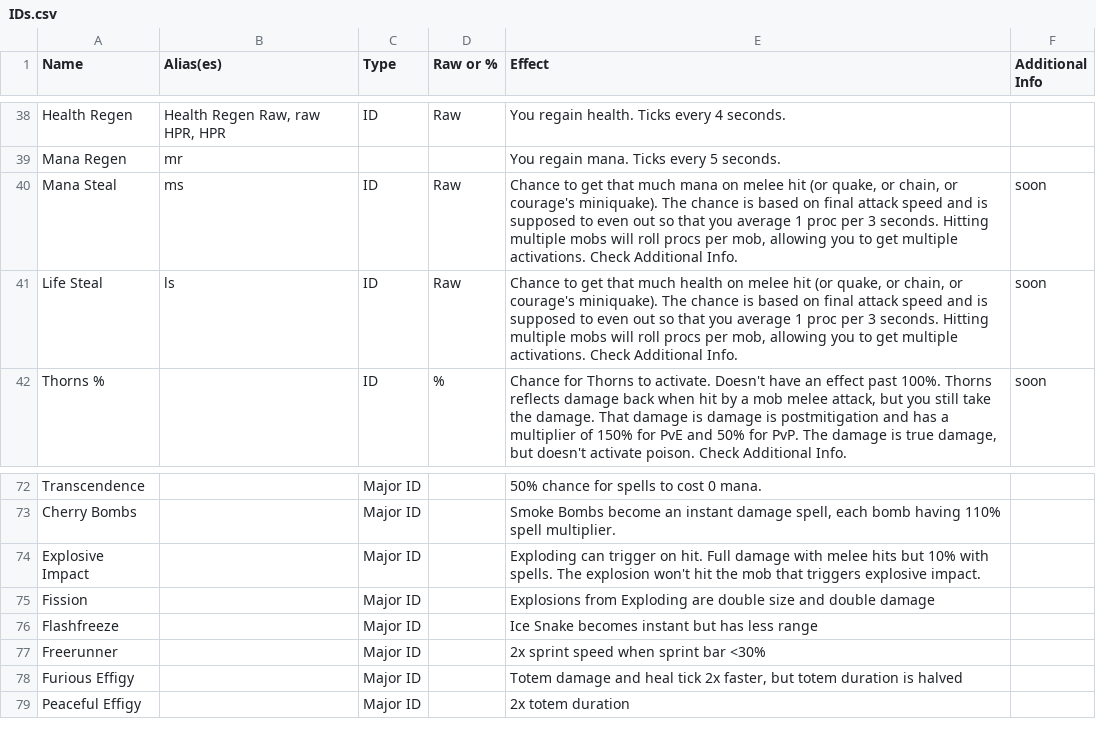
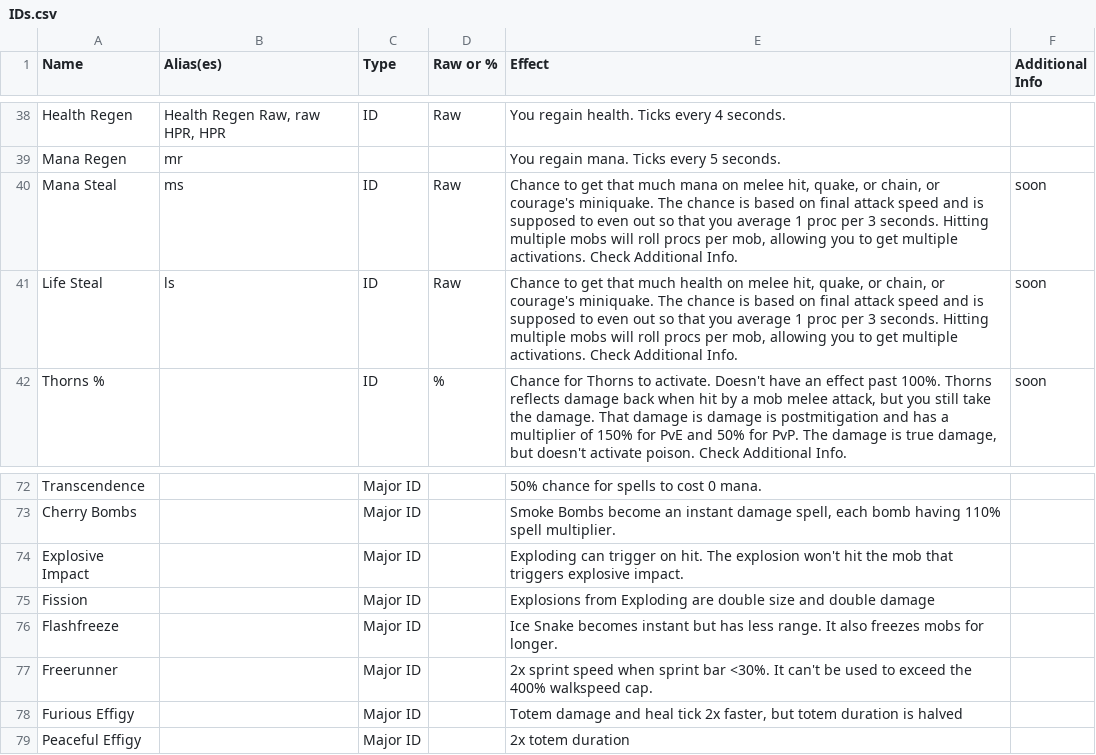
Before and after one commit to UWynn/UWynn.github.io, a CSV file: docs/data/IDs.csv, drawn as a sheet; only a part is shown, gaps mark what is left out.

Commit message:
final ingo changes

```diff
--- a/docs/data/IDs.csv
+++ b/docs/data/IDs.csv
@@ -44,4 +44,4 @@ Health Regen,"Health Regen Raw, raw HPR, HPR ",ID,Raw,You regain health. Ticks e
 Mana Regen,mr,,,You regain mana. Ticks every 5 seconds.,
-Mana Steal,ms,ID,Raw,"Chance to get that much mana on melee hit (or quake, or chain, or courage's miniquake). The chance is based on final attack speed and is supposed to even out so that you average 1 proc per 3 seconds. Hitting multiple mobs will roll procs per mob, allowing you to get multiple activations. Check Additional Info.",soon
-Life Steal,ls,ID,Raw,"Chance to get that much health on melee hit (or quake, or chain, or courage's miniquake). The chance is based on final attack speed and is supposed to even out so that you average 1 proc per 3 seconds. Hitting multiple mobs will roll procs per mob, allowing you to get multiple activations. Check Additional Info.",soon
+Mana Steal,ms,ID,Raw,"Chance to get that much mana on melee hit, quake, or chain, or courage's miniquake. The chance is based on final attack speed and is supposed to even out so that you average 1 proc per 3 seconds. Hitting multiple mobs will roll procs per mob, allowing you to get multiple activations. Check Additional Info.",soon
+Life Steal,ls,ID,Raw,"Chance to get that much health on melee hit, quake, or chain, or courage's miniquake. The chance is based on final attack speed and is supposed to even out so that you average 1 proc per 3 seconds. Hitting multiple mobs will roll procs per mob, allowing you to get multiple activations. Check Additional Info.",soon
 Thorns %,,ID,%,"Chance for Thorns to activate. Doesn't have an effect past 100%. Thorns reflects damage back when hit by a mob melee attack, but you still take the damage. That damage is damage is postmitigation and has a multiplier of 150% for PvE and 50% for PvP. The damage is true damage, but doesn't activate poison. Check Additional Info.",soon
@@ -78,6 +78,6 @@ Transcendence,,Major ID,,"50% chance for spells to cost 0 mana.",
 Cherry Bombs,,Major ID,,"Smoke Bombs become an instant damage spell, each bomb having 110% spell multiplier.",
-Explosive Impact,,Major ID,,Exploding can trigger on hit. Full damage with melee hits but 10% with spells. The explosion won't hit the mob that triggers explosive impact.,
+Explosive Impact,,Major ID,,Exploding can trigger on hit. The explosion won't hit the mob that triggers explosive impact.,
 Fission,,Major ID,,Explosions from Exploding are double size and double damage,
-Flashfreeze,,Major ID,,Ice Snake becomes instant but has less range,
-Freerunner,,Major ID,,2x sprint speed when sprint bar <30%,
+Flashfreeze,,Major ID,,Ice Snake becomes instant but has less range. It also freezes mobs for longer.,
+Freerunner,,Major ID,,2x sprint speed when sprint bar <30%. It can't be used to exceed the 400% walkspeed cap.,
 Furious Effigy,,Major ID,,"Totem damage and heal tick 2x faster, but totem duration is halved",
```
